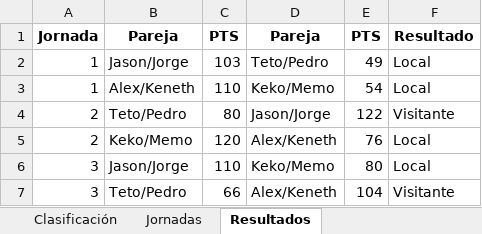
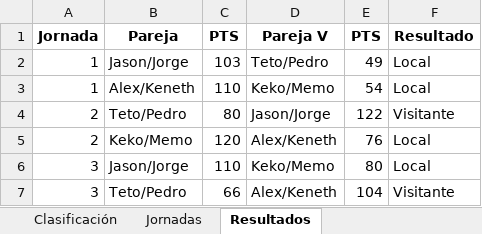
Before and after one commit to jbustos18/web, an Excel workbook: tabla_torneo_domino.xlsx, sheet Resultados, drawn as a sheet; values as stored, in another font and other column widths than the file's, no borders; the diff names each change by its address in the sheet, - before the commit and + after, or states it on an @@ line.

```diff
--- a/tabla_torneo_domino.xlsx (sheet Resultados)
+++ b/tabla_torneo_domino.xlsx (sheet Resultados)
-D1: Pareja
+D1: Pareja V
```
Also changed, not shown: 1 other file.
